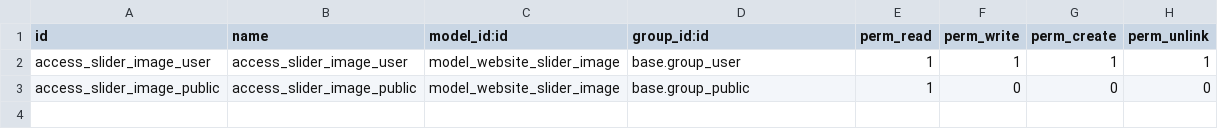
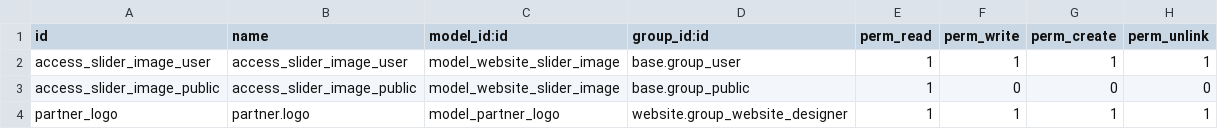
Before and after one commit to AlphaConseils/tanatech, a CSV file: tanatech_website/security/ir.model.access.csv, drawn as a sheet.

```diff
--- a/tanatech_website/security/ir.model.access.csv
+++ b/tanatech_website/security/ir.model.access.csv
@@ -3 +3,2 @@ access_slider_image_user,access_slider_image_user,model_website_slider_image,bas
 access_slider_image_public,access_slider_image_public,model_website_slider_image,base.group_public,1,0,0,0
+partner_logo,partner.logo,model_partner_logo,website.group_website_designer,1,1,1,1
```
Also changed, not shown: 18 other files.
